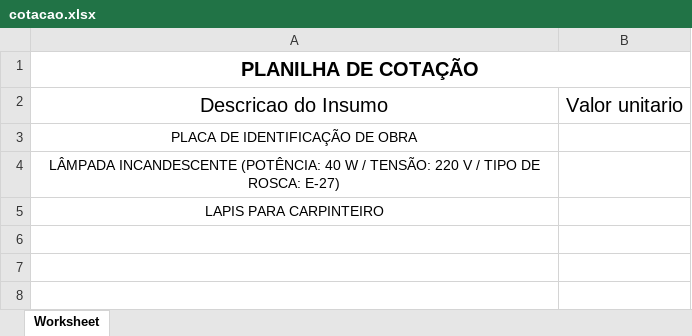
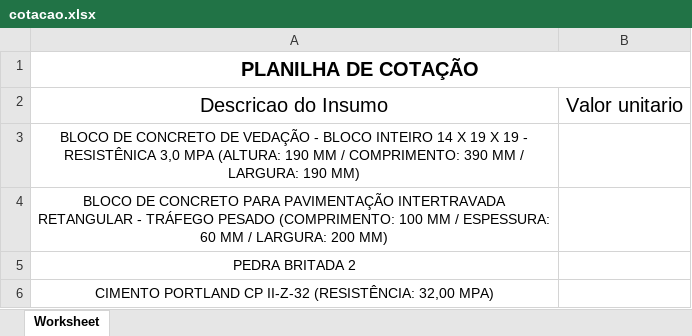
Before and after one commit to Guilhermeblack/construv1, an Excel workbook: pdf/cotacao.xlsx, sheet Worksheet, drawn as a sheet; values as stored, in another font and other column widths than the file's, no borders; the diff names each change by its address in the sheet, - before the commit and + after, or states it on an @@ line.

```diff
--- a/pdf/cotacao.xlsx (sheet Worksheet)
+++ b/pdf/cotacao.xlsx (sheet Worksheet)
-A3: PLACA DE IDENTIFICAÇÃO DE OBRA
+A3: BLOCO DE CONCRETO DE VEDAÇÃO - BLOCO INTEIRO 14 X 19 X 19 - RESISTÊNICA 3,0 MPA (ALTURA: 190 MM / COMPRIMENTO: 390 MM / LARGURA: 190 MM)
-A4: LÂMPADA INCANDESCENTE (POTÊNCIA: 40 W / TENSÃO: 220 V / TIPO DE ROSCA: E-27)
+A4: BLOCO DE CONCRETO PARA PAVIMENTAÇÃO INTERTRAVADA RETANGULAR - TRÁFEGO PESADO (COMPRIMENTO: 100 MM / ESPESSURA: 60 MM / LARGURA: 200 MM)
-A5: LAPIS PARA CARPINTEIRO
+A5: PEDRA BRITADA 2
+row 6: CIMENTO PORTLAND CP II-Z-32 (RESISTÊNCIA: 32,00 MPA)
```
Also changed, not shown: planilhas/falhas.xlsx, 10 other files.
